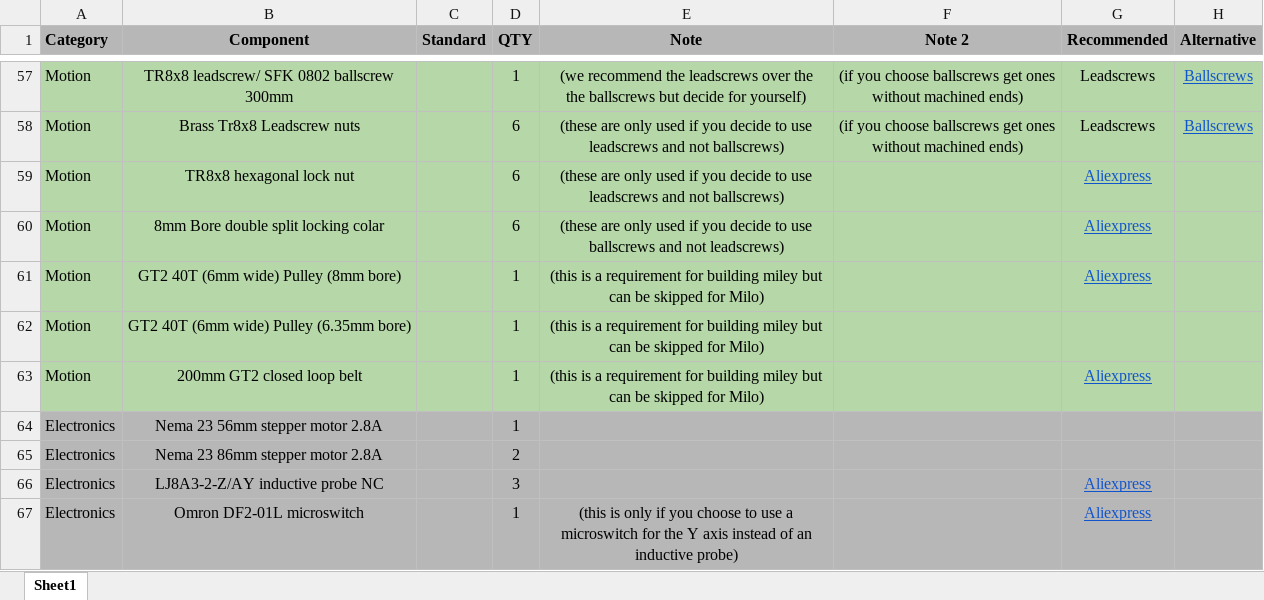
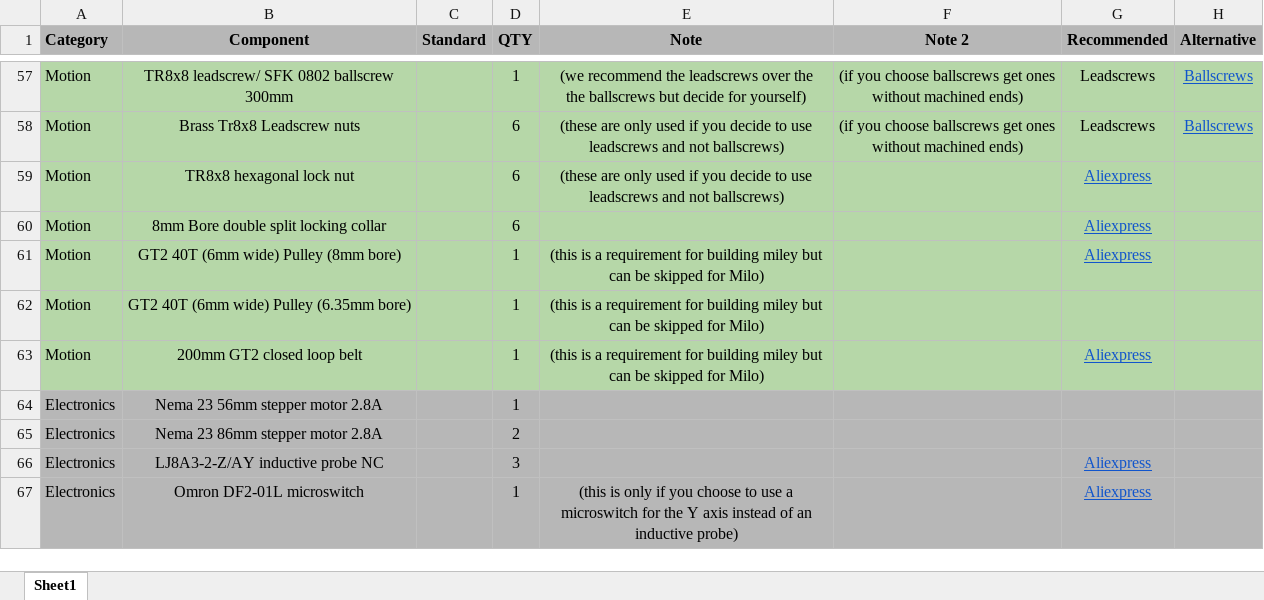
Before and after one commit to MillenniumMachines/Milo-V2.0, an Excel workbook: BOM/Milo_Miley V2 Hardware BOM.xlsx, sheet Sheet1, drawn as a sheet; only a part is shown, gaps mark what is left out; values as stored, in another font and other column widths than the file's, no borders; charts and pictures not drawn; ↵ is a line break in a cell; the diff names each change by its address in the sheet, - before the commit and + after, or states it on an @@ line.

Commit message:
bom fixes for inaccurate comment, typos

```diff
--- a/BOM/Milo_Miley V2 Hardware BOM.xlsx (sheet Sheet1)
+++ b/BOM/Milo_Miley V2 Hardware BOM.xlsx (sheet Sheet1)
-B60 (Component): 8mm Bore double split locking colar
+B60 (Component): 8mm Bore double split locking collar
-E60 (Note): (these are only used if you decide to use ↵ ballscrews and not leadscrews)
+E60 (Note): (empty)
-E61:E63 (Note): …for Milo)
+E61:E63 (Note): …for Milo)
```
Also changed, not shown: charts or pictures.
